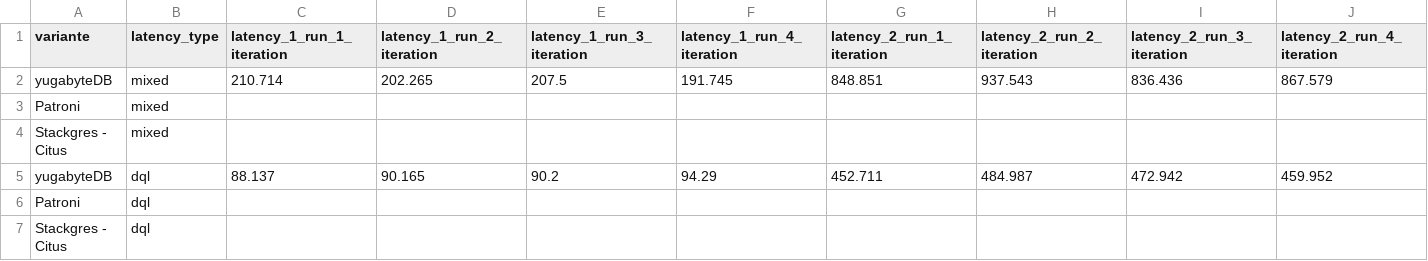
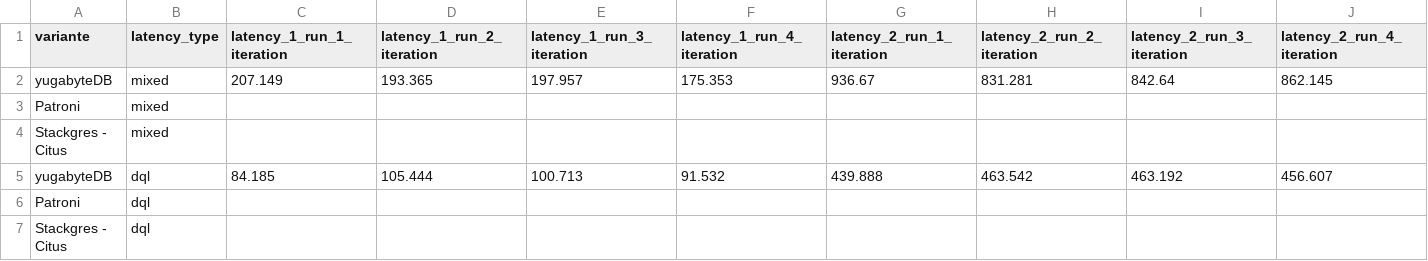
Before and after one commit to TheOriginalGraLargeShrimpakaReaper/Diplomarbeit, a CSV file: src/source/tables/benchmarking_latency.csv, drawn as a sheet; only a part is shown; removed rows and columns are numbered as before the commit, all else as after; rows hold the shown columns only; the diff names each change by its address in the sheet, - before the commit and + after, or states it on an @@ line.

```diff
--- a/src/source/tables/benchmarking_latency.csv
+++ b/src/source/tables/benchmarking_latency.csv
-row 2: yugabyteDB | mixed | 210.714 | 202.265 | 207.5 | 191.745 | 848.851 | 937.543 | 836.436 | 867.579
+row 2: yugabyteDB | mixed | 207.149 | 193.365 | 197.957 | 175.353 | 936.67 | 831.281 | 842.64 | 862.145
-row 5: yugabyteDB | dql | 88.137 | 90.165 | 90.2 | 94.29 | 452.711 | 484.987 | 472.942 | 459.952
+row 5: yugabyteDB | dql | 84.185 | 105.444 | 100.713 | 91.532 | 439.888 | 463.542 | 463.192 | 456.607
```
Also changed, not shown: src/source/tables/benchmarking_tps.csv, 6 other files.
